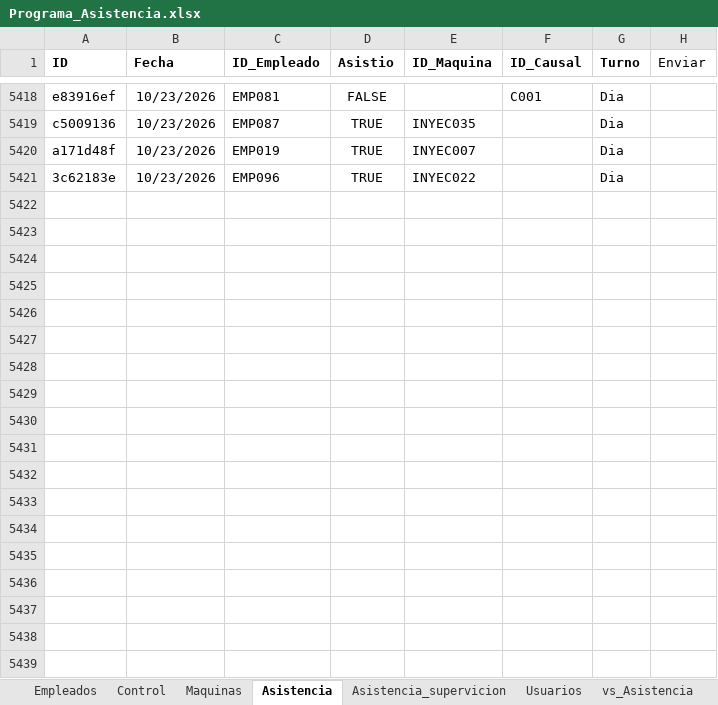
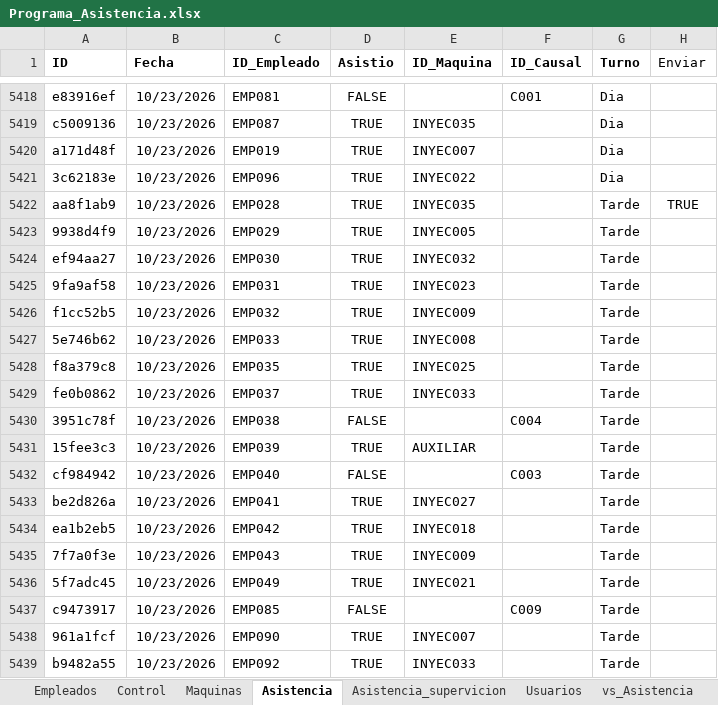
Before and after one commit to KevinQuimbayo/dashboard-merciko-data, an Excel workbook: Programa_Asistencia.xlsx, sheet Asistencia, drawn as a sheet; only a part is shown, gaps mark what is left out; values as stored, in another font and other column widths than the file's, no borders; table styles not drawn; the diff names each change by its address in the sheet, - before the commit and + after, or states it on an @@ line.

Commit message:
Sync - 2026-10-24 06:03

```diff
--- a/Programa_Asistencia.xlsx (sheet Asistencia)
+++ b/Programa_Asistencia.xlsx (sheet Asistencia)
+row 5422: aa8f1ab9 | 10/23/2026 | EMP028 | TRUE | INYEC035 |  | Tarde | TRUE
+row 5423: 9938d4f9 | 10/23/2026 | EMP029 | TRUE | INYEC005 |  | Tarde
+row 5424: ef94aa27 | 10/23/2026 | EMP030 | TRUE | INYEC032 |  | Tarde
+row 5425: 9fa9af58 | 10/23/2026 | EMP031 | TRUE | INYEC023 |  | Tarde
+row 5426: f1cc52b5 | 10/23/2026 | EMP032 | TRUE | INYEC009 |  | Tarde
+row 5427: 5e746b62 | 10/23/2026 | EMP033 | TRUE | INYEC008 |  | Tarde
+row 5428: f8a379c8 | 10/23/2026 | EMP035 | TRUE | INYEC025 |  | Tarde
+row 5429: fe0b0862 | 10/23/2026 | EMP037 | TRUE | INYEC033 |  | Tarde
+row 5430: 3951c78f | 10/23/2026 | EMP038 | FALSE |  | C004 | Tarde
+row 5431: 15fee3c3 | 10/23/2026 | EMP039 | TRUE | AUXILIAR |  | Tarde
+row 5432: cf984942 | 10/23/2026 | EMP040 | FALSE |  | C003 | Tarde
+row 5433: be2d826a | 10/23/2026 | EMP041 | TRUE | INYEC027 |  | Tarde
+row 5434: ea1b2eb5 | 10/23/2026 | EMP042 | TRUE | INYEC018 |  | Tarde
+row 5435: 7f7a0f3e | 10/23/2026 | EMP043 | TRUE | INYEC009 |  | Tarde
+row 5436: 5f7adc45 | 10/23/2026 | EMP049 | TRUE | INYEC021 |  | Tarde
+row 5437: c9473917 | 10/23/2026 | EMP085 | FALSE |  | C009 | Tarde
+row 5438: 961a1fcf | 10/23/2026 | EMP090 | TRUE | INYEC007 |  | Tarde
+row 5439: b9482a55 | 10/23/2026 | EMP092 | TRUE | INYEC033 |  | Tarde
```
Also changed, not shown: sheet Control.
